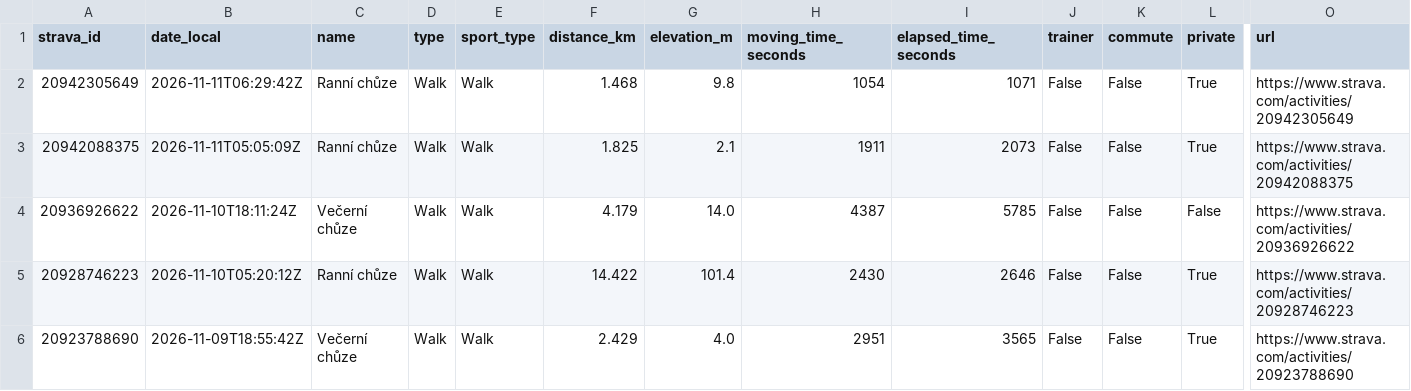
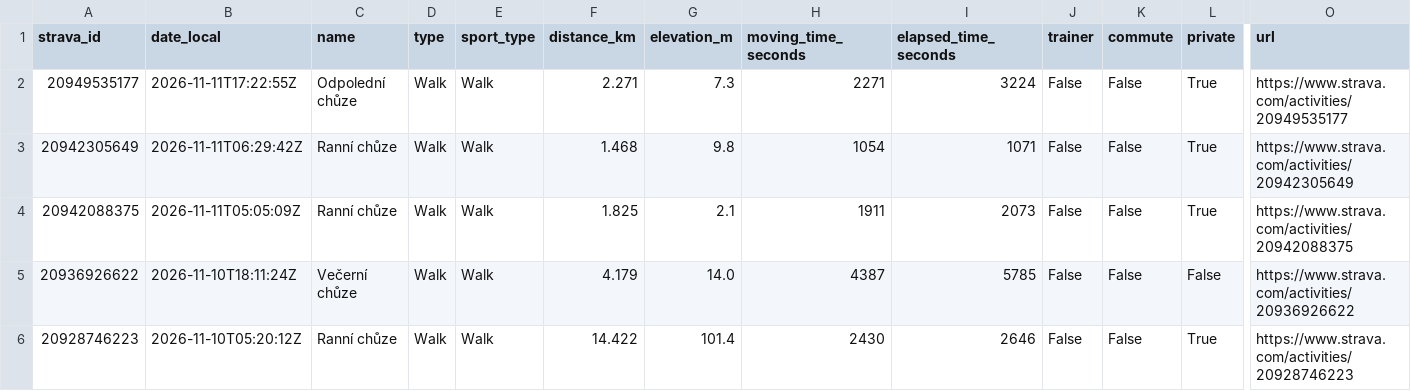
Before and after one commit to kachnazkoci/cyklo-databaze, a CSV file: data/strava_activities_2025_2026.csv, drawn as a sheet; only a part is shown, gaps mark what is left out; the shorter side is filled out with more unchanged rows; rows hold the shown columns only; the diff names each change by its address in the sheet, - before the commit and + after, or states it on an @@ line.

```diff
--- a/data/strava_activities_2025_2026.csv
+++ b/data/strava_activities_2025_2026.csv
+row 2: 20949535177 | 2026-11-11T17:22:55Z | Odpolední chůze | Walk | Walk | 2.271 | 7.3 | 2271 | 3224 | False | False | True | https://www.strava.com/activities/20949535177
```
